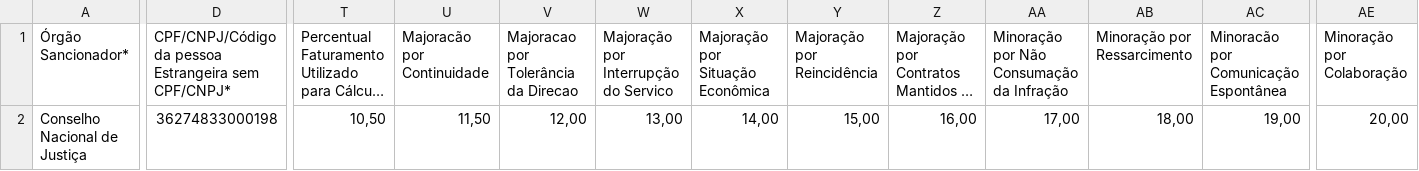
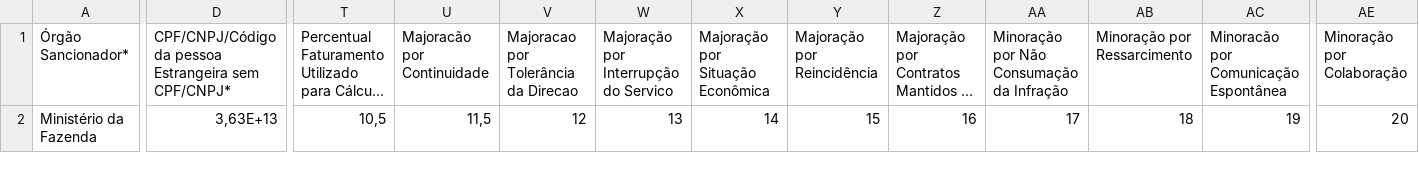
Before and after one commit to gustavogt/crg-fakews, a CSV file: src/main/resources/punidos.csv, drawn as a sheet; only a part is shown, gaps mark what is left out; long unchanged cells end in …; the diff covers the shown part only; the diff names each change by its address in the sheet, - before the commit and + after, or states it on an @@ line.

Commit message:
Nova versão do punidos.csv

```diff
--- a/src/main/resources/punidos.csv
+++ b/src/main/resources/punidos.csv
-A2 (Órgão Sancionador*): Conselho Nacional de Justiça
+A2 (Órgão Sancionador*): Ministério da Fazenda
-D2: 36274833000198
+D2: 3,63E+13
-T2: 10,50
+T2: 10,5
-U2 (Majoracão por Continuidade): 11,50
+U2 (Majoracão por Continuidade): 11,5
-V2: 12,00
+V2: 12
-W2: 13,00
+W2: 13
-X2 (Majoração por Situação Econômica): 14,00
+X2 (Majoração por Situação Econômica): 14
-Y2 (Majoração por Reincidência): 15,00
+Y2 (Majoração por Reincidência): 15
-Z2: 16,00
+Z2: 16
-AA2: 17,00
+AA2: 17
-AB2 (Minoração por Ressarcimento): 18,00
+AB2 (Minoração por Ressarcimento): 18
-AC2: 19,00
+AC2: 19
-AE2 (Minoração por Colaboração): 20,00
+AE2 (Minoração por Colaboração): 20
```
Also changed, not shown: 1 edited cell elsewhere in this file.
